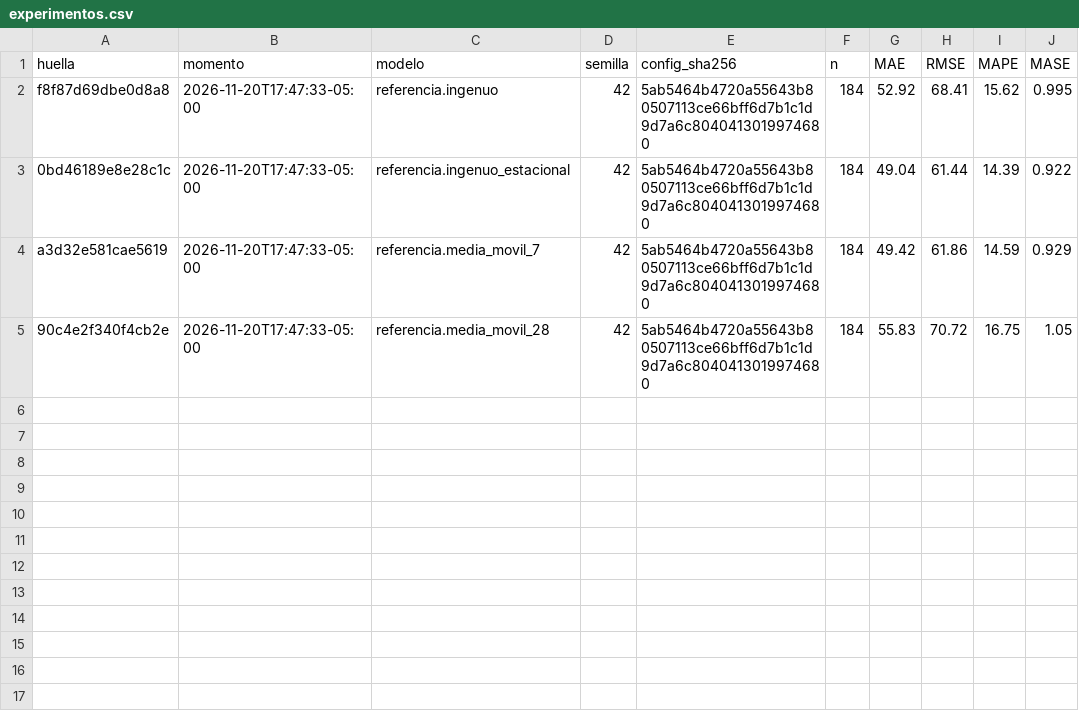
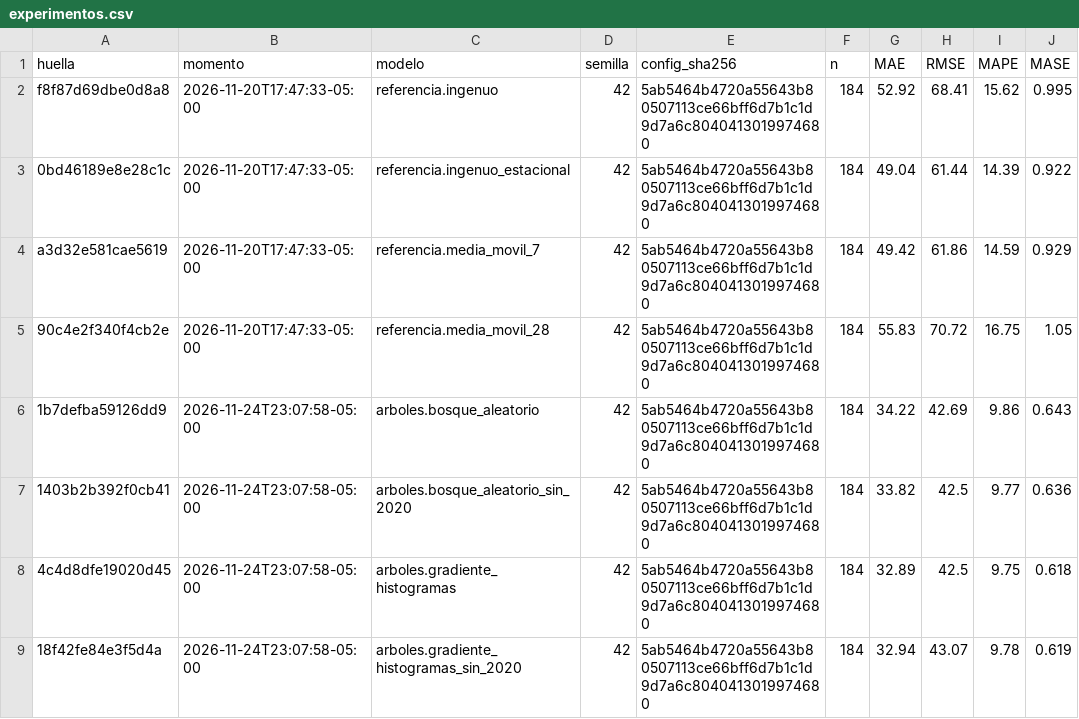
Before and after one commit to SarAlbN1/AD-DelitosBog, a CSV file: outputs/modelado/experimentos.csv, drawn as a sheet.

Commit message:
feat(modelado): bosque aleatorio y gradiente por histogramas con rezagos y sensibilidad a 2020 (#44)
- scripts/modelado/arboles.py evalúa los dos modelos con el arnés compartido: mismos pliegues y
  misma evaluación final que los comparadores. Hiperparámetros fijos; el ajuste es el #45.
- Guarda las predicciones de cada pliegue y de la evaluación final, y registra cada corrida.
- Cada modelo se entrena también sin 2020 (D-04).
- Pruebas: anti-fuga con sin_fuga y X reconstruida, control que detecta una fuga real,
  reproducibilidad con la semilla y forma de las predicciones guardadas.
- Resultado en la evaluación final: bosque MAE 34,22 y gradiente MAE 32,89, frente a la barra de 49,04.

```diff
--- a/outputs/modelado/experimentos.csv
+++ b/outputs/modelado/experimentos.csv
@@ -5 +5,5 @@ a3d32e581cae5619,2026-11-20T17:47:33-05:00,referencia.media_movil_7,42,5ab5464b4
 90c4e2f340f4cb2e,2026-11-20T17:47:33-05:00,referencia.media_movil_28,42,5ab5464b4720a55643b80507113ce66bff6d7b1c1d9d7a6c8040413019974680,184,55.83,70.72,16.75,1.05
+1b7defba59126dd9,2026-11-24T23:07:58-05:00,arboles.bosque_aleatorio,42,5ab5464b4720a55643b80507113ce66bff6d7b1c1d9d7a6c8040413019974680,184,34.22,42.69,9.86,0.643
+1403b2b392f0cb41,2026-11-24T23:07:58-05:00,arboles.bosque_aleatorio_sin_2020,42,5ab5464b4720a55643b80507113ce66bff6d7b1c1d9d7a6c8040413019974680,184,33.82,42.5,9.77,0.636
+4c4d8dfe19020d45,2026-11-24T23:07:58-05:00,arboles.gradiente_histogramas,42,5ab5464b4720a55643b80507113ce66bff6d7b1c1d9d7a6c8040413019974680,184,32.89,42.5,9.75,0.618
+18f42fe84e3f5d4a,2026-11-24T23:07:58-05:00,arboles.gradiente_histogramas_sin_2020,42,5ab5464b4720a55643b80507113ce66bff6d7b1c1d9d7a6c8040413019974680,184,32.94,43.07,9.78,0.619
```
Also changed, not shown: 11 other files.
